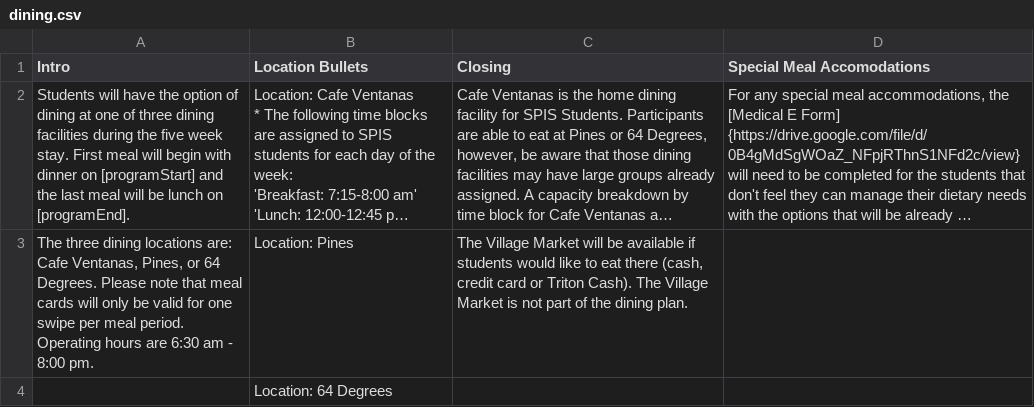
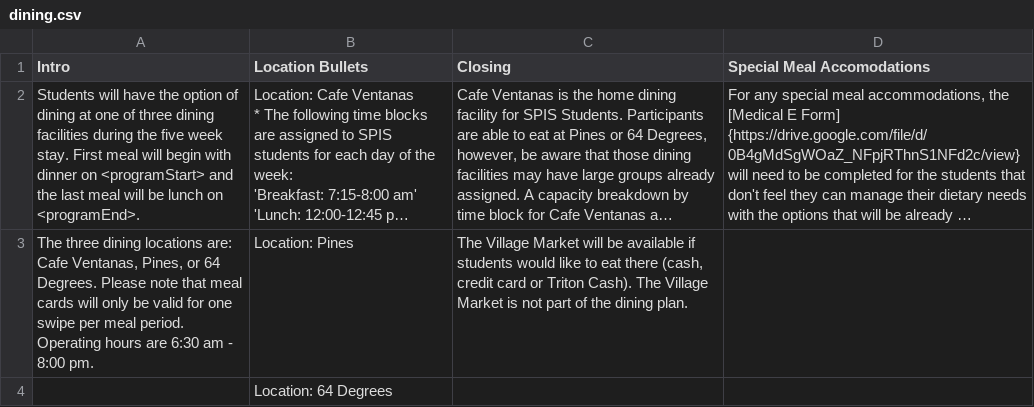
Before and after one commit to ucsd-spis/ucsd-spis, a CSV file: dining.csv, drawn as a sheet; long unchanged cells end in …; the diff names each change by its address in the sheet, - before the commit and + after, or states it on an @@ line.

```diff
--- a/dining.csv
+++ b/dining.csv
-A2 (Intro): …dinner on [programStart] and the last meal will be lunch on [programEnd].
+A2 (Intro): …dinner on <programStart> and the last meal will be lunch on <programEnd>.
```
Also changed, not shown: housing.csv, 22 other files.
